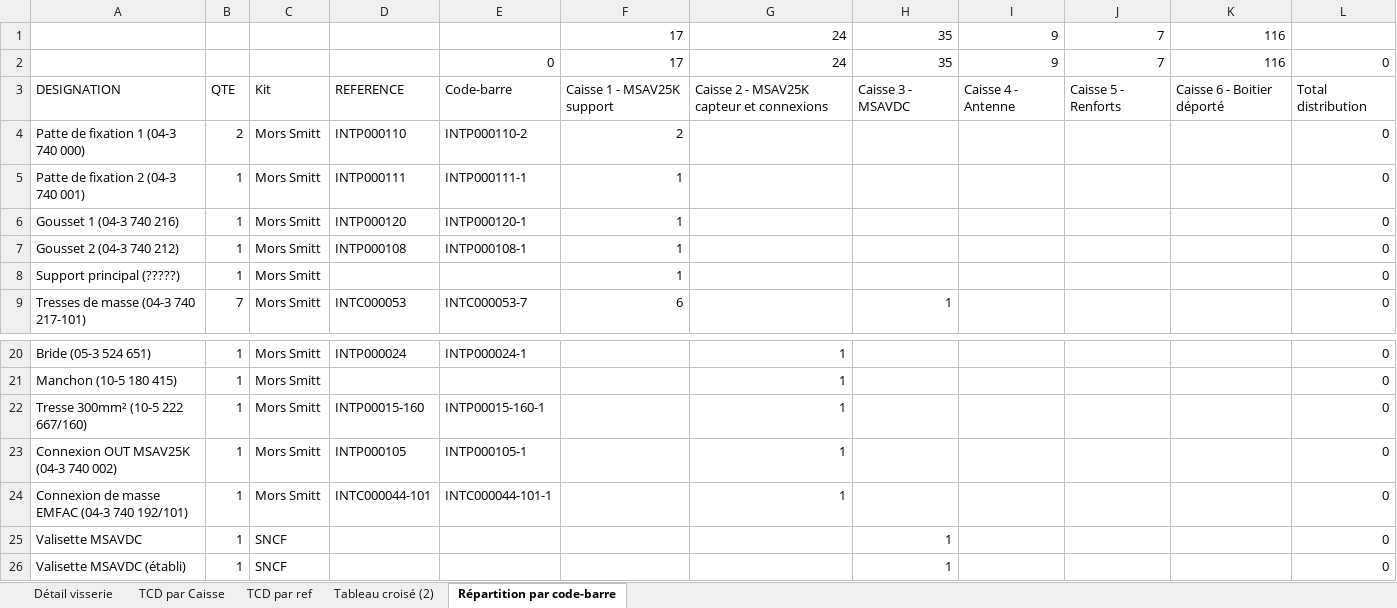
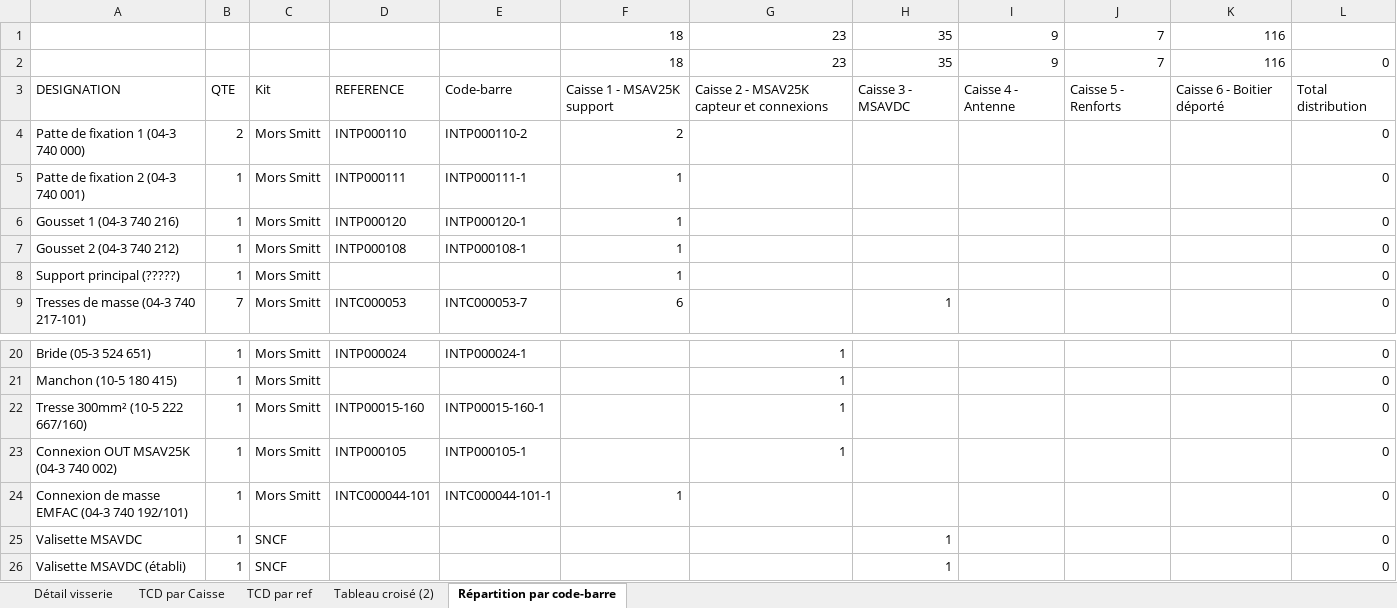
Before and after one commit to mod138/SNCF_CompteurEnergie, an Excel workbook: RepartitionCaisses.xlsx, sheet Répartition par code-barre, drawn as a sheet; only a part is shown, gaps mark what is left out; values as stored, in another font and other column widths than the file's, no cell formats; charts and pictures and conditional formats not drawn; the diff names each change by its address in the sheet, - before the commit and + after, or states it on an @@ line.

```diff
--- a/RepartitionCaisses.xlsx (sheet Répartition par code-barre)
+++ b/RepartitionCaisses.xlsx (sheet Répartition par code-barre)
-F1:F2: 17
+F1:F2: 18
-G1:G2: 24
+G1:G2: 23
-E2: 0
+E2: (empty)
-F24: (empty)
+F24: 1
-G24: 1
+G24: (empty)
```
Also changed, not shown: sheet TCD par Caisse, sheet Détail visserie, sheet TCD par ref, cell formats, formulas that keep their value, charts or pictures, RepartitionValisettes.xlsx.
